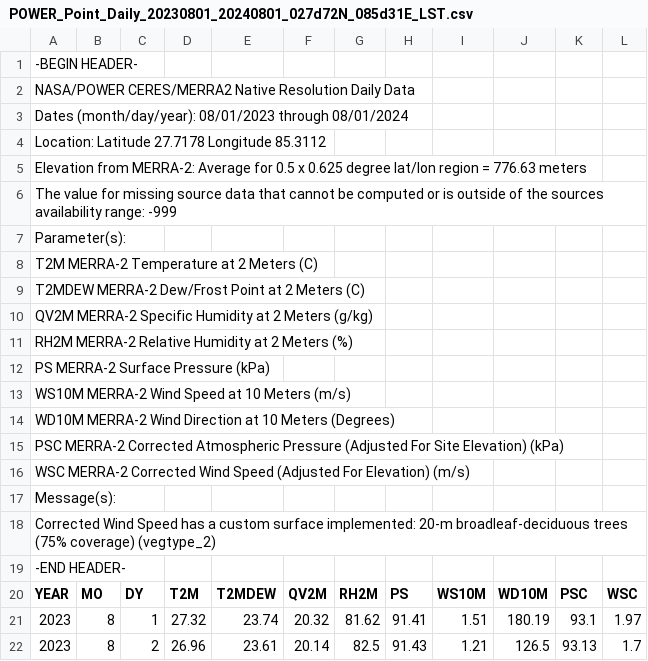
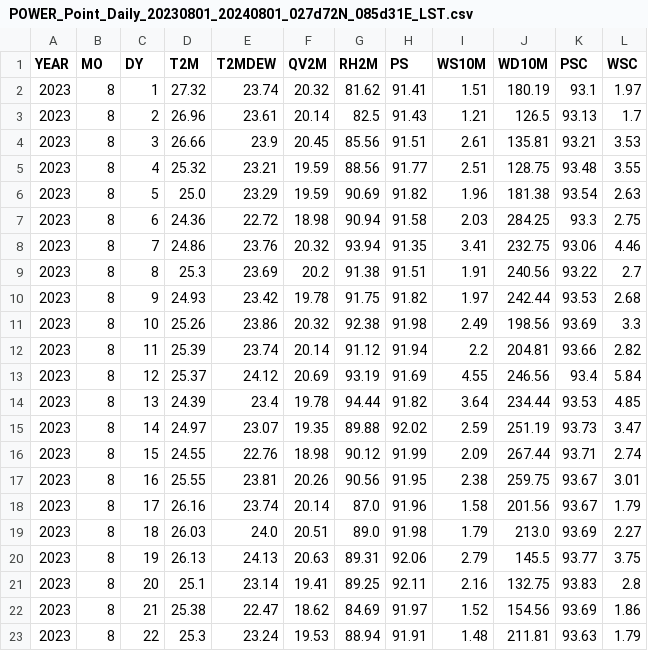
Before and after one commit to jsdhami/Lightning-Research-Data, a CSV file: Data/IS/POWER_Point_Daily_20230801_20240801_027d72N_085d31E_LST.csv, drawn as a sheet; only a part is shown; the shorter side is filled out with more unchanged rows.

Commit message:
Update POWER_Point_Daily_20230801_20240801_027d72N_085d31E_LST.csv

```diff
--- a/Data/IS/POWER_Point_Daily_20230801_20240801_027d72N_085d31E_LST.csv
+++ b/Data/IS/POWER_Point_Daily_20230801_20240801_027d72N_085d31E_LST.csv
@@ -1,20 +1 @@
--BEGIN HEADER-
-NASA/POWER CERES/MERRA2 Native Resolution Daily Data
-Dates (month/day/year): 08/01/2023 through 08/01/2024
-Location: Latitude  27.7178   Longitude 85.3112
-Elevation from MERRA-2: Average for 0.5 x 0.625 degree lat/lon region = 776.63 meters
-The value for missing source data that cannot be computed or is outside of the sources availability range: -999
-Parameter(s):
-T2M        MERRA-2 Temperature at 2 Meters (C)
-T2MDEW     MERRA-2 Dew/Frost Point at 2 Meters (C)
-QV2M       MERRA-2 Specific Humidity at 2 Meters (g/kg)
-RH2M       MERRA-2 Relative Humidity at 2 Meters (%)
-PS         MERRA-2 Surface Pressure (kPa)
-WS10M      MERRA-2 Wind Speed at 10 Meters (m/s)
-WD10M      MERRA-2 Wind Direction at 10 Meters (Degrees)
-PSC        MERRA-2 Corrected Atmospheric Pressure (Adjusted For Site Elevation) (kPa)
-WSC        MERRA-2 Corrected Wind Speed (Adjusted For Elevation) (m/s)
-Message(s):
-Corrected Wind Speed has a custom surface implemented: 20-m broadleaf-deciduous trees (75% coverage) (vegtype_2)
--END HEADER-
 YEAR,MO,DY,T2M,T2MDEW,QV2M,RH2M,PS,WS10M,WD10M,PSC,WSC
```
